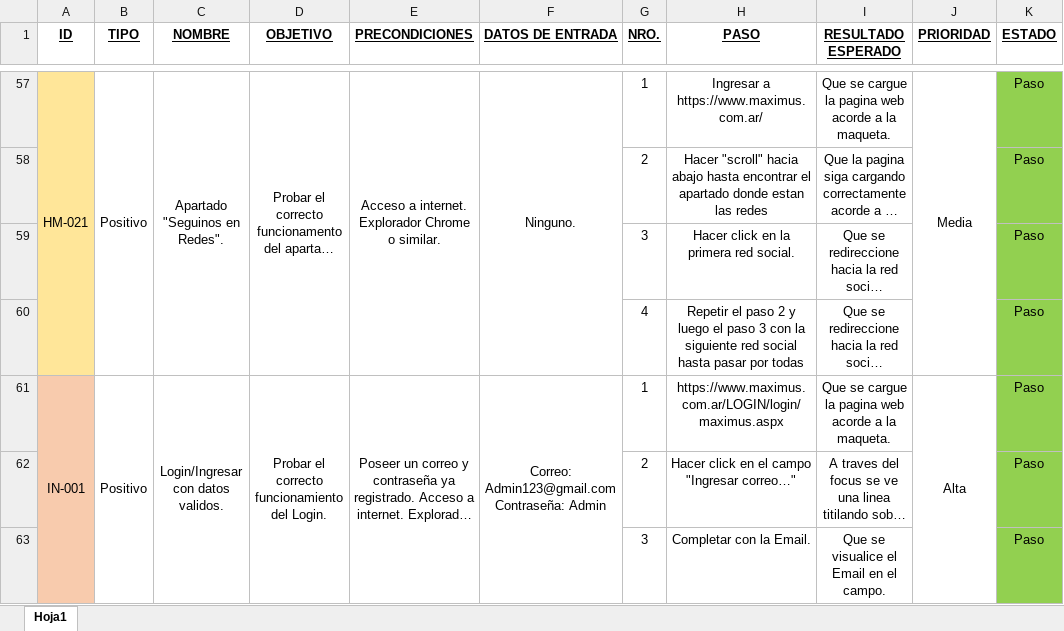
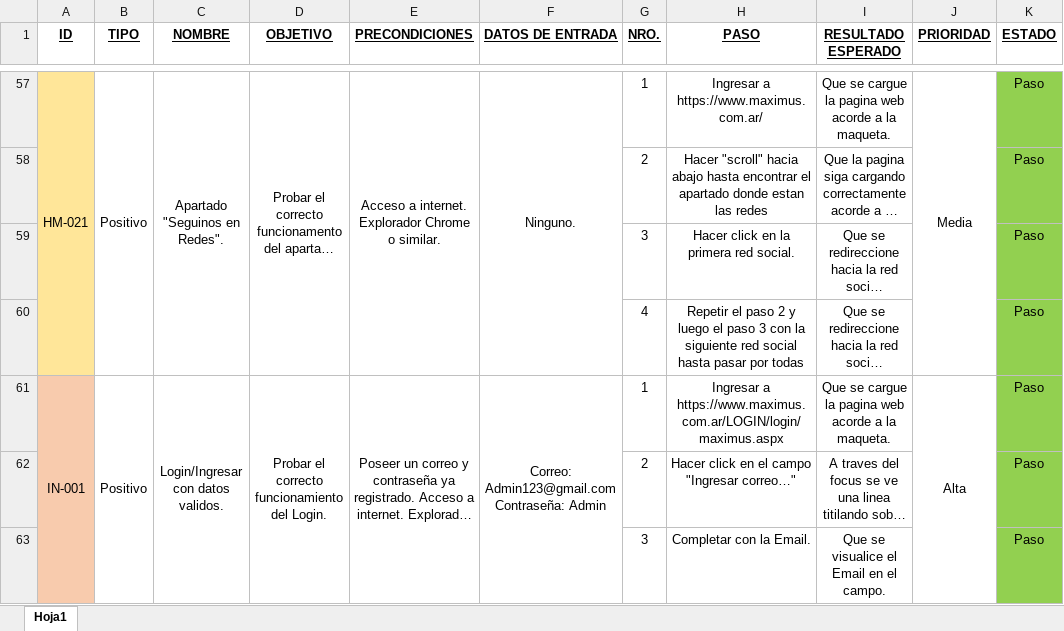
Before and after one commit to AgustinTogni/ProyectoMaximus, an Excel workbook: Casos de Prueba.xlsx, sheet Hoja1, drawn as a sheet; only a part is shown, gaps mark what is left out; long unchanged cells end in …; values as stored, in another font and other column widths than the file's, no borders; the diff covers the shown part only; the diff names each change by its address in the sheet, - before the commit and + after, or states it on an @@ line.

```diff
--- a/Casos de Prueba.xlsx (sheet Hoja1)
+++ b/Casos de Prueba.xlsx (sheet Hoja1)
-H61 (PASO): https://www.maximus.com.ar/LOGIN/login/maximus.aspx
+H61 (PASO): Ingresar a https://www.maximus.com.ar/LOGIN/login/maximus.aspx
```
Also changed, not shown: 29 added rows and 10 edited cells elsewhere in this sheet.
